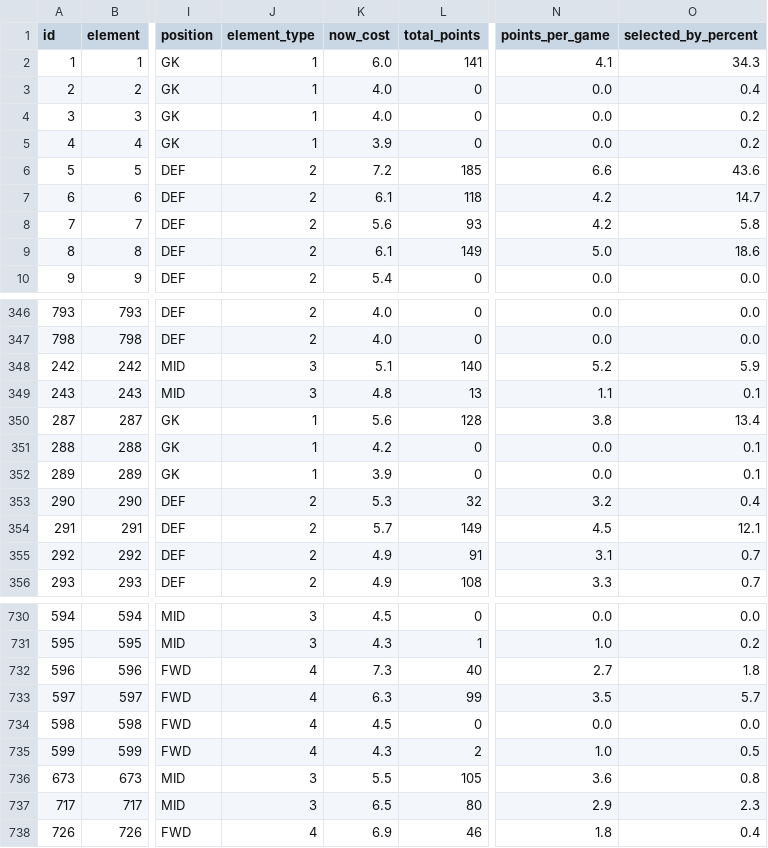
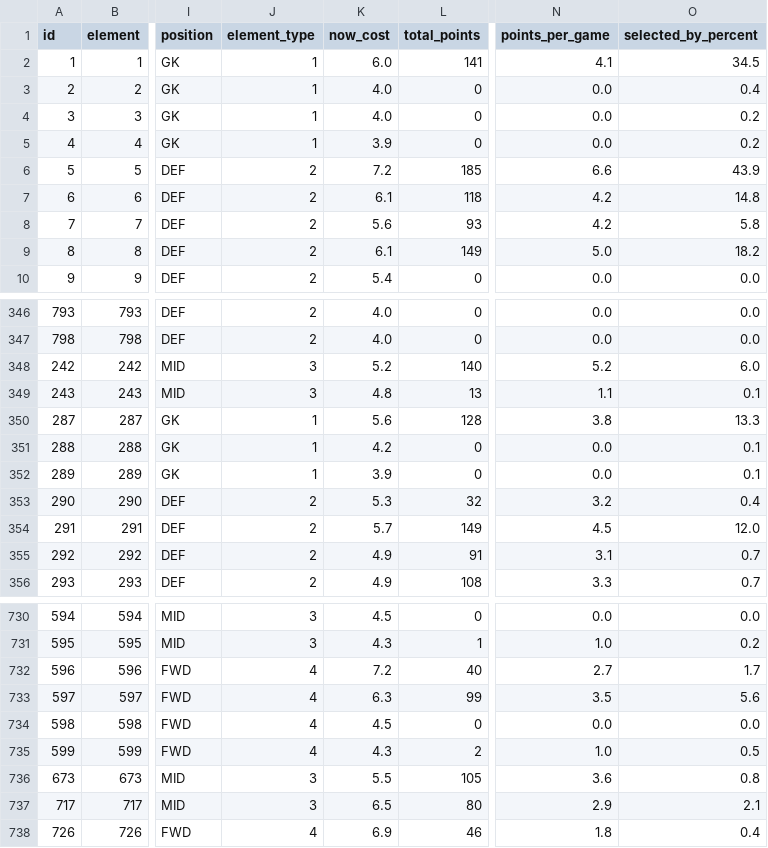
Before and after one commit to OmarN-Mukhtar/FantasyManager, a CSV file: data/players.csv, drawn as a sheet; only a part is shown, gaps mark what is left out; the diff covers the shown part only; the diff names each change by its address in the sheet, - before the commit and + after, or states it on an @@ line.

```diff
--- a/data/players.csv
+++ b/data/players.csv
-O2 (selected_by_percent): 34.3
+O2 (selected_by_percent): 34.5
-O6 (selected_by_percent): 43.6
+O6 (selected_by_percent): 43.9
-O7 (selected_by_percent): 14.7
+O7 (selected_by_percent): 14.8
-O9 (selected_by_percent): 18.6
+O9 (selected_by_percent): 18.2
-K348 (now_cost): 5.1
+K348 (now_cost): 5.2
-O348 (selected_by_percent): 5.9
+O348 (selected_by_percent): 6.0
-O350 (selected_by_percent): 13.4
+O350 (selected_by_percent): 13.3
-O354 (selected_by_percent): 12.1
+O354 (selected_by_percent): 12.0
-K732 (now_cost): 7.3
+K732 (now_cost): 7.2
-O732 (selected_by_percent): 1.8
+O732 (selected_by_percent): 1.7
-O733 (selected_by_percent): 5.7
+O733 (selected_by_percent): 5.6
-O737 (selected_by_percent): 2.3
+O737 (selected_by_percent): 2.1
```
Also changed, not shown: 63 edited cells elsewhere in this file, data/predictions.csv, data/sentiment_analysis.csv, 4 other files.
